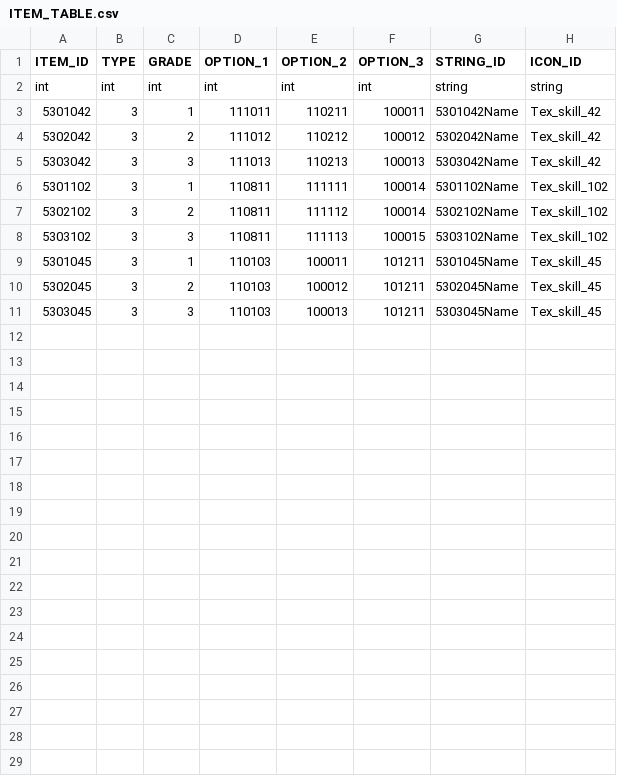
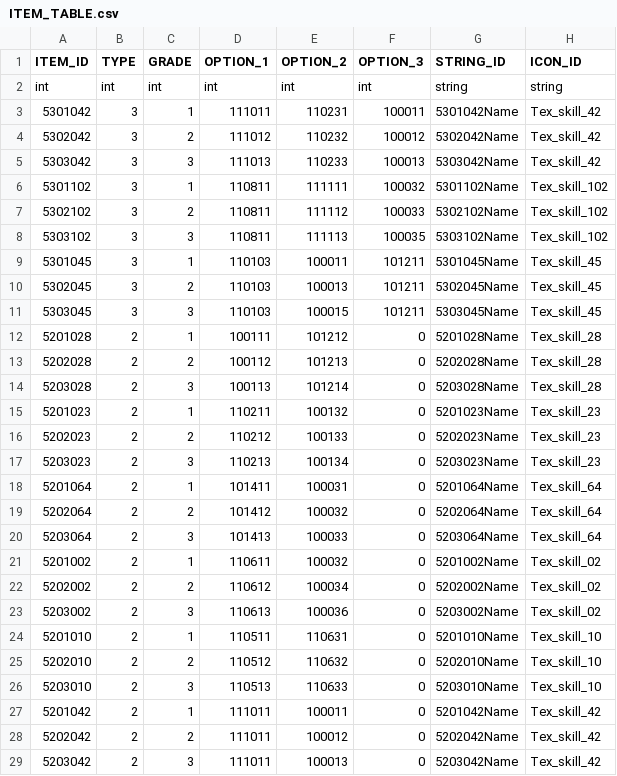
Before and after one commit to rlawlgns3433/CosmosGuardian, a CSV file: Assets/Resources/DataTables/ITEM_TABLE.csv, drawn as a sheet; only a part is shown; the diff covers the shown part only.

```diff
--- a/Assets/Resources/DataTables/ITEM_TABLE.csv
+++ b/Assets/Resources/DataTables/ITEM_TABLE.csv
@@ -2,10 +2,28 @@ ITEM_ID,TYPE,GRADE,OPTION_1,OPTION_2,OPTION_3,STRING_ID,ICON_ID
 int,int,int,int,int,int,string,string
-5301042,3,1,111011,110211,100011,5301042Name,Tex_skill_42
-5302042,3,2,111012,110212,100012,5302042Name,Tex_skill_42
-5303042,3,3,111013,110213,100013,5303042Name,Tex_skill_42
-5301102,3,1,110811,111111,100014,5301102Name,Tex_skill_102
-5302102,3,2,110811,111112,100014,5302102Name,Tex_skill_102
-5303102,3,3,110811,111113,100015,5303102Name,Tex_skill_102
+5301042,3,1,111011,110231,100011,5301042Name,Tex_skill_42
+5302042,3,2,111012,110232,100012,5302042Name,Tex_skill_42
+5303042,3,3,111013,110233,100013,5303042Name,Tex_skill_42
+5301102,3,1,110811,111111,100032,5301102Name,Tex_skill_102
+5302102,3,2,110811,111112,100033,5302102Name,Tex_skill_102
+5303102,3,3,110811,111113,100035,5303102Name,Tex_skill_102
 5301045,3,1,110103,100011,101211,5301045Name,Tex_skill_45
-5302045,3,2,110103,100012,101211,5302045Name,Tex_skill_45
-5303045,3,3,110103,100013,101211,5303045Name,Tex_skill_45
+5302045,3,2,110103,100013,101211,5302045Name,Tex_skill_45
+5303045,3,3,110103,100015,101211,5303045Name,Tex_skill_45
+5201028,2,1,100111,101212,0,5201028Name,Tex_skill_28
+5202028,2,2,100112,101213,0,5202028Name,Tex_skill_28
+5203028,2,3,100113,101214,0,5203028Name,Tex_skill_28
+5201023,2,1,110211,100132,0,5201023Name,Tex_skill_23
+5202023,2,2,110212,100133,0,5202023Name,Tex_skill_23
+5203023,2,3,110213,100134,0,5203023Name,Tex_skill_23
+5201064,2,1,101411,100031,0,5201064Name,Tex_skill_64
+5202064,2,2,101412,100032,0,5202064Name,Tex_skill_64
+5203064,2,3,101413,100033,0,5203064Name,Tex_skill_64
+5201002,2,1,110611,100032,0,5201002Name,Tex_skill_02
+5202002,2,2,110612,100034,0,5202002Name,Tex_skill_02
+5203002,2,3,110613,100036,0,5203002Name,Tex_skill_02
+5201010,2,1,110511,110631,0,5201010Name,Tex_skill_10
+5202010,2,2,110512,110632,0,5202010Name,Tex_skill_10
+5203010,2,3,110513,110633,0,5203010Name,Tex_skill_10
+5201042,2,1,111011,100011,0,5201042Name,Tex_skill_42
+5202042,2,2,111011,100012,0,5202042Name,Tex_skill_42
+5203042,2,3,111011,100013,0,5203042Name,Tex_skill_42
```
Also changed, not shown: 3 added rows elsewhere in this file, Assets/Resources/DataTables/OptionTable.csv, 1 other file.
